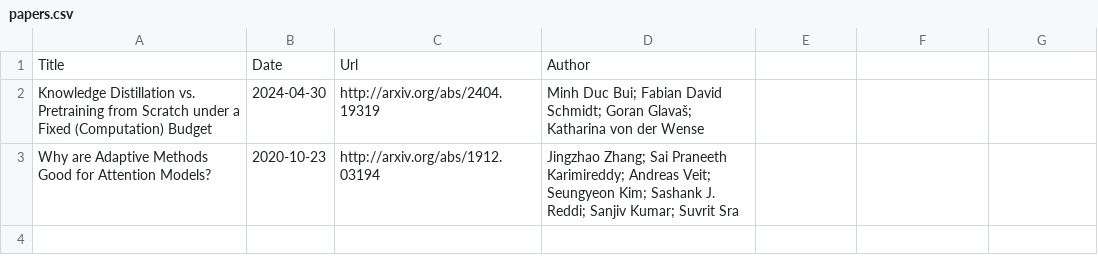
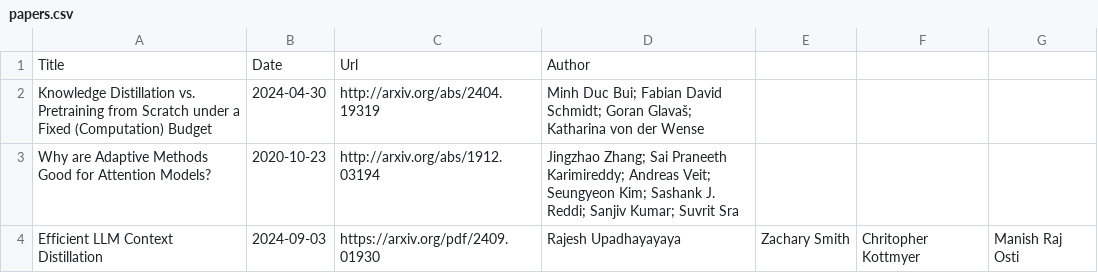
Before and after one commit to Furyton/awesome-language-model-analysis, a CSV file: papers/training-paradigms/papers.csv, drawn as a sheet.

```diff
--- a/papers/training-paradigms/papers.csv
+++ b/papers/training-paradigms/papers.csv
@@ -3 +3,2 @@ Knowledge Distillation vs. Pretraining from Scratch under a Fixed (Computation)
 Why are Adaptive Methods Good for Attention Models?,2020-10-23,http://arxiv.org/abs/1912.03194,Jingzhao Zhang; Sai Praneeth Karimireddy; Andreas Veit; Seungyeon Kim; Sashank J. Reddi; Sanjiv Kumar; Suvrit Sra
+"Efficient LLM Context Distillation",2024-09-03,https://arxiv.org/pdf/2409.01930,Rajesh Upadhayayaya, Zachary Smith, Chritopher Kottmyer, Manish Raj Osti
```
Also changed, not shown: papers/mechanistic-engineering/papers.csv, papers/phenomena-of-interest/in-context-learning/papers.csv, 6 other files.
